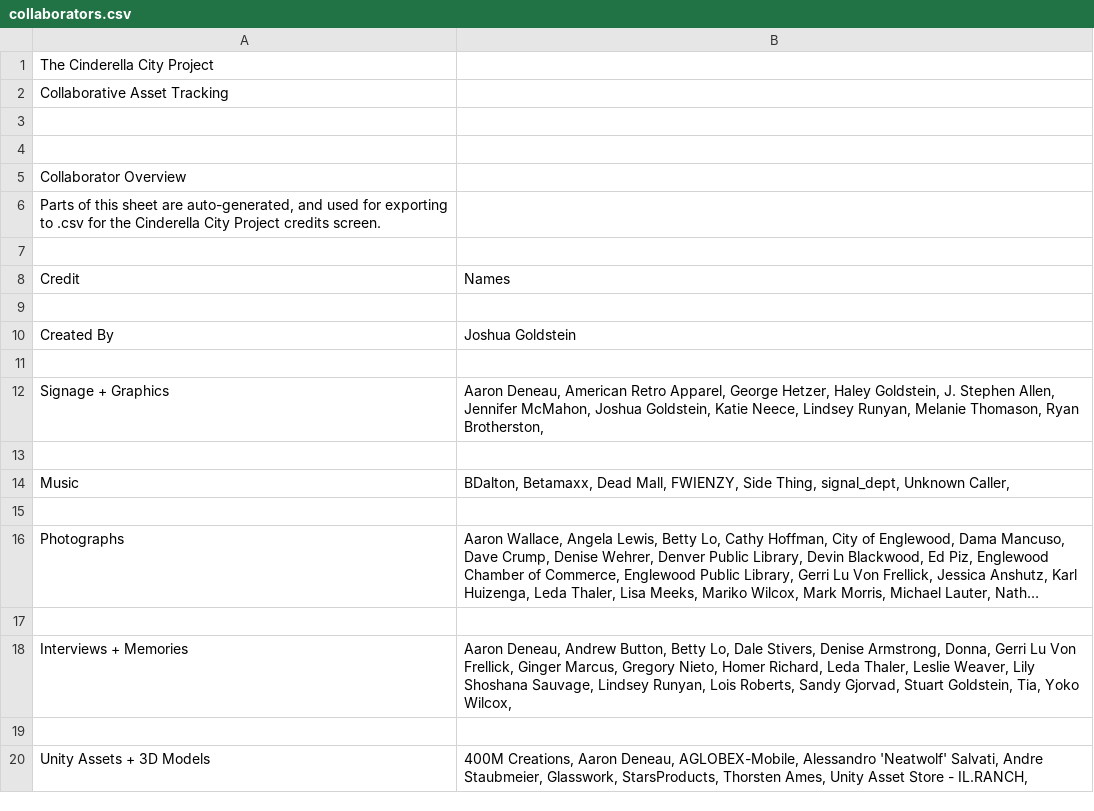
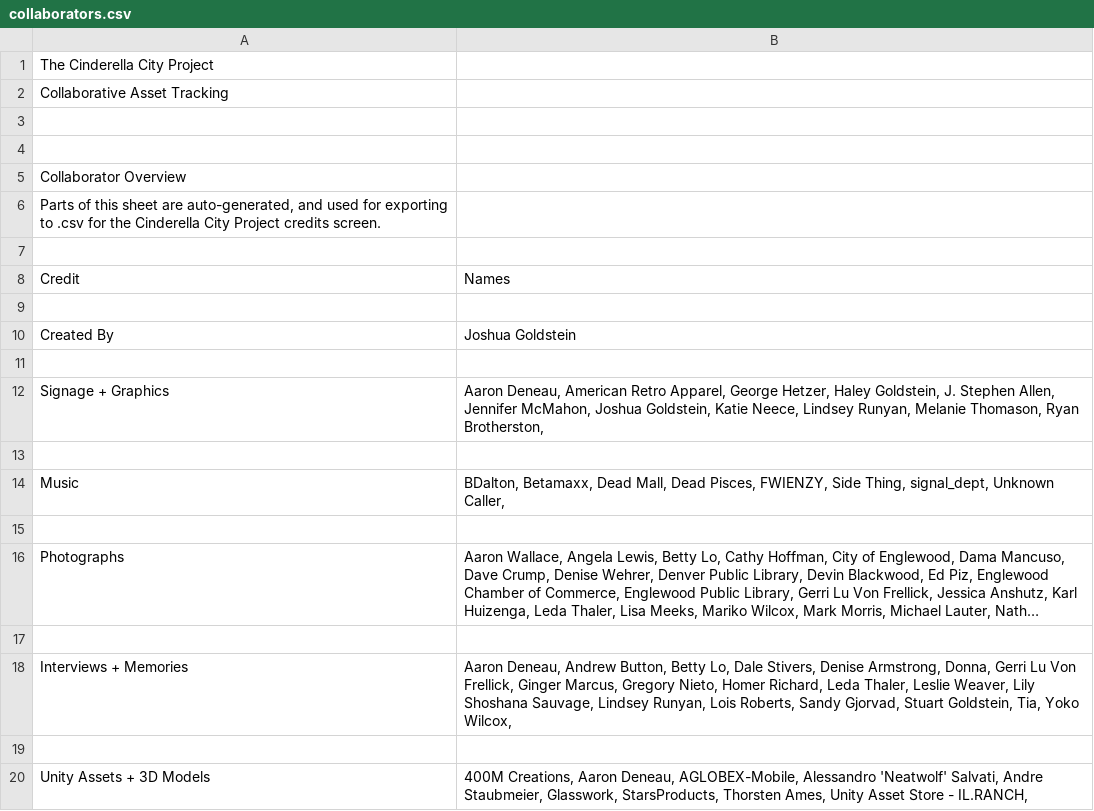
Before and after one commit to deanstein/CinderellaCityProject, a CSV file: CinderellaCitySimulation/Assets/Resources/UI/collaborators.csv, drawn as a sheet; long unchanged cells end in ….

Commit message:
Updating collaborators

```diff
--- a/CinderellaCitySimulation/Assets/Resources/UI/collaborators.csv
+++ b/CinderellaCitySimulation/Assets/Resources/UI/collaborators.csv
@@ -13,3 +13,3 @@ Signage + Graphics,"Aaron Deneau, American Retro Apparel, George Hetzer, Haley G
 ,
-Music,"BDalton, Betamaxx, Dead Mall, FWIENZY, Side Thing, signal_dept, Unknown Caller, "
+Music,"BDalton, Betamaxx, Dead Mall, Dead Pisces, FWIENZY, Side Thing, signal_dept, Unknown Caller, "
 ,
```
